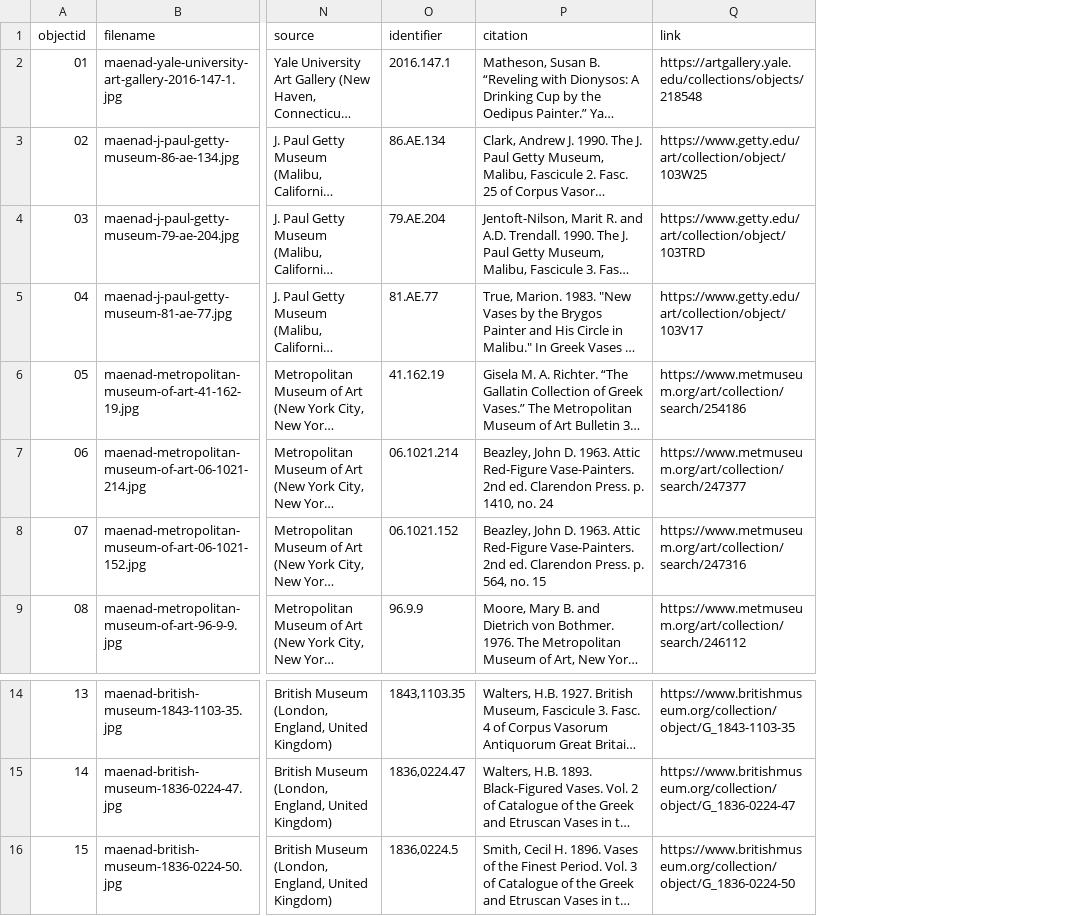
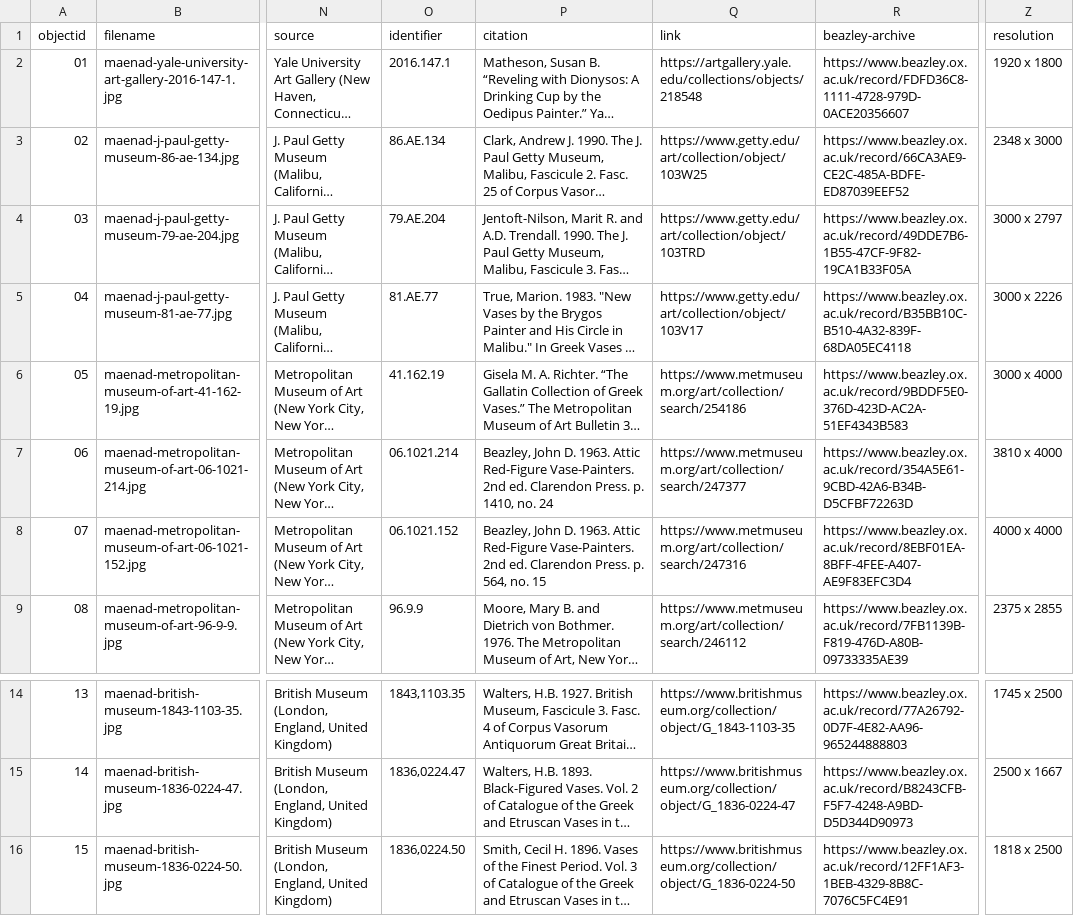
Before and after one commit to collettzm/maenad-pottery, a CSV file: _data/maenad-collection.csv, drawn as a sheet; only a part is shown, gaps mark what is left out; long unchanged cells end in …; the diff names each change by its address in the sheet, - before the commit and + after, or states it on an @@ line.

Commit message:
Add files via upload

```diff
--- a/_data/maenad-collection.csv
+++ b/_data/maenad-collection.csv
+column R (beazley-archive), rows 2-9: https://www.beazley.ox.ac.uk/record/FDFD36C8-1111-4728-979D-0ACE20356607 | https://www.beazley.ox.ac.uk/record/66CA3AE9-CE2C-485A-BDFE-ED87039EEF52 | https://www.beazley.ox.ac.uk/record/49DDE7B6-1B55-47CF-9F82-19CA1B33F05A | https://www.beazley.ox.ac.uk/record/B35BB10C-B510-4A32-839F-68DA05EC4118 | https://www.beazley.ox.ac.uk/record/9BDDF5E0-376D-423D-AC2A-51EF4343B583 | https://www.beazley.ox.ac.uk/record/354A5E61-9CBD-42A6-B34B-D5CFBF72263D | https://www.beazley.ox.ac.uk/record/8EBF01EA-8BFF-4FEE-A407-AE9F83EFC3D4 | https://www.beazley.ox.ac.uk/record/7FB1139B-F819-476D-A80B-09733335AE39; rows 14-16: https://www.beazley.ox.ac.uk/record/77A26792-0D7F-4E82-AA96-965244888803 | https://www.beazley.ox.ac.uk/record/B8243CFB-F5F7-4248-A9BD-D5D344D90973 | https://www.beazley.ox.ac.uk/record/12FF1AF3-1BEB-4329-8B8C-7076C5FC4E91
+column Z (resolution), rows 2-9: 1920 x 1800 | 2348 x 3000 | 3000 x 2797 | 3000 x 2226 | 3000 x 4000 | 3810 x 4000 | 4000 x 4000 | 2375 x 2855; rows 14-16: 1745 x 2500 | 2500 x 1667 | 1818 x 2500
-O16 (identifier): 1836,0224.5
+O16 (identifier): 1836,0224.50
```
